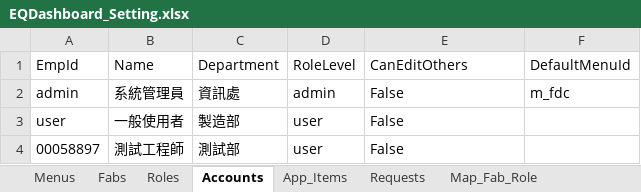
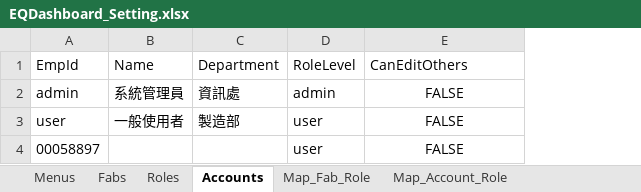
Before and after one commit to lousyqq/EQDashboard, an Excel workbook: EQDashboard_Setting.xlsx, sheet Accounts, drawn as a sheet; values as stored, in another font and other column widths than the file's, no borders; the diff names each change by its address in the sheet, - before the commit and + after, or states it on an @@ line.

```diff
--- a/EQDashboard_Setting.xlsx (sheet Accounts)
+++ b/EQDashboard_Setting.xlsx (sheet Accounts)
-sheet tab: App_Items
-sheet tab: Requests
-column F, rows 1-2: DefaultMenuId | m_fdc
-E2:E4: False
+E2:E4: FALSE
-E2:E4 alignment: left
+E2:E4 alignment: center
-B4: 測試工程師
+B4: (empty)
-C4: 測試部
+C4: (empty)
```
Also changed, not shown: sheet Menus, sheet Map_Role_Menu, sheet Map_Menu_Structure, sheet Map_Account_ManageMenu, sheet Fabs, other sheet tabs, 1 other file.
